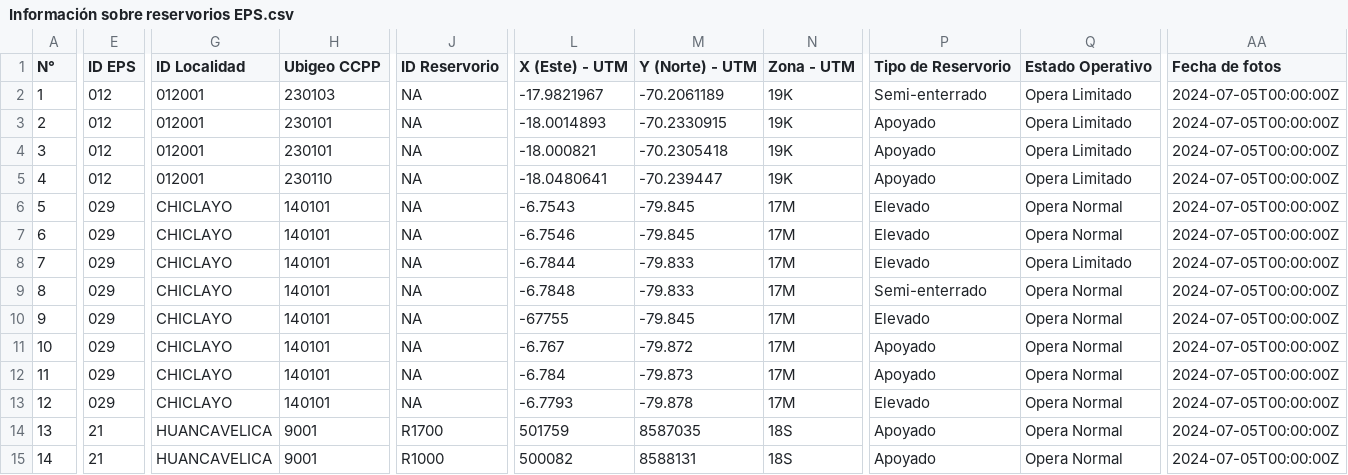
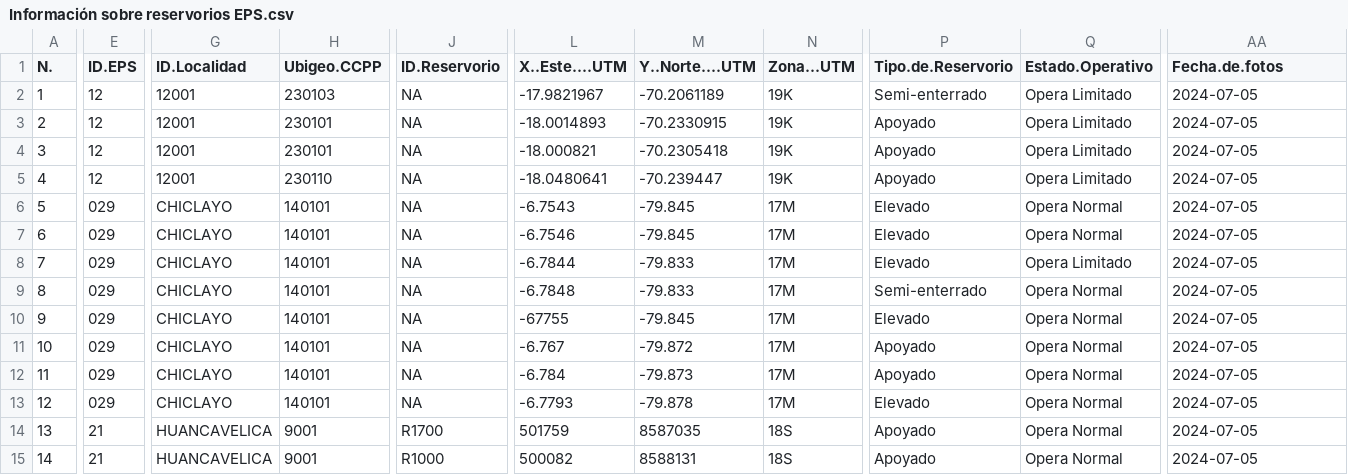
Before and after one commit to HermanMoreno98/DATA_DASH, a CSV file: Información sobre reservorios EPS.csv, drawn as a sheet; only a part is shown, gaps mark what is left out; the diff covers the shown part only; the diff names each change by its address in the sheet, - before the commit and + after, or states it on an @@ line.

Commit message:
Add files via upload

```diff
--- a/Información sobre reservorios EPS.csv
+++ b/Información sobre reservorios EPS.csv
-A1: N°
+A1: N.
-E1: ID EPS
+E1: ID.EPS
-G1: ID Localidad
+G1: ID.Localidad
-H1: Ubigeo CCPP
+H1: Ubigeo.CCPP
-J1: ID Reservorio
+J1: ID.Reservorio
-L1: X (Este) - UTM
+L1: X..Este....UTM
-M1: Y (Norte) - UTM
+M1: Y..Norte....UTM
-N1: Zona - UTM
+N1: Zona...UTM
-P1: Tipo de Reservorio
+P1: Tipo.de.Reservorio
-Q1: Estado Operativo
+Q1: Estado.Operativo
-AA1: Fecha de fotos
+AA1: Fecha.de.fotos
-E2:E5 (ID.EPS): 012
+E2:E5 (ID.EPS): 12
-G2:G5 (ID.Localidad): 012001
+G2:G5 (ID.Localidad): 12001
-AA2:AA15 (Fecha.de.fotos): 2024-07-05T00:00:00Z
+AA2:AA15 (Fecha.de.fotos): 2024-07-05
```
Also changed, not shown: 6 edited cells elsewhere in this file.
